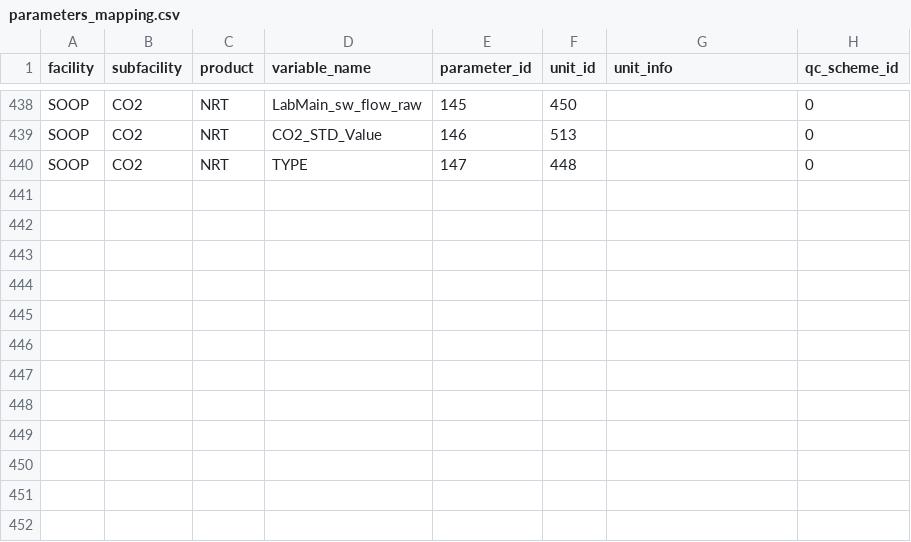
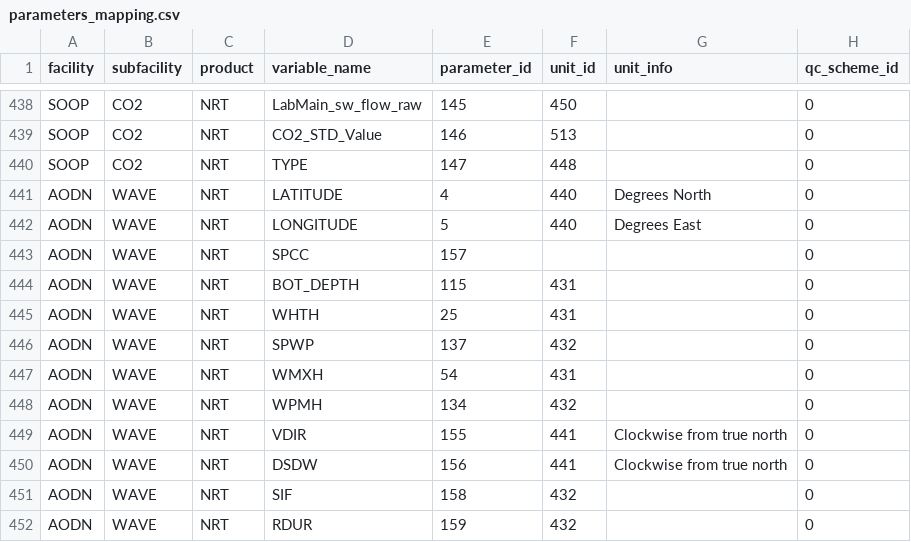
Before and after one commit to aodn/data-services, a CSV file: PARAMETERS_MAPPING/parameters_mapping.csv, drawn as a sheet; only a part is shown, gaps mark what is left out.

Commit message:
AODN WAVE NRT mapping

```diff
--- a/PARAMETERS_MAPPING/parameters_mapping.csv
+++ b/PARAMETERS_MAPPING/parameters_mapping.csv
@@ -440 +440,13 @@ SOOP;CO2;NRT;CO2_STD_Value;146;513;;0
 SOOP;CO2;NRT;TYPE;147;448;;0
+AODN;WAVE;NRT;LATITUDE;4;440;Degrees North;0
+AODN;WAVE;NRT;LONGITUDE;5;440;Degrees East;0
+AODN;WAVE;NRT;SPCC;157;;;0
+AODN;WAVE;NRT;BOT_DEPTH;115;431;;0
+AODN;WAVE;NRT;WHTH;25;431;;0
+AODN;WAVE;NRT;SPWP;137;432;;0
+AODN;WAVE;NRT;WMXH;54;431;;0
+AODN;WAVE;NRT;WPMH;134;432;;0
+AODN;WAVE;NRT;VDIR;155;441;Clockwise from true north;0
+AODN;WAVE;NRT;DSDW;156;441;Clockwise from true north;0
+AODN;WAVE;NRT;SIF;158;432;;0
+AODN;WAVE;NRT;RDUR;159;432;;0
```
Also changed, not shown: PARAMETERS_MAPPING/parameters.csv.
